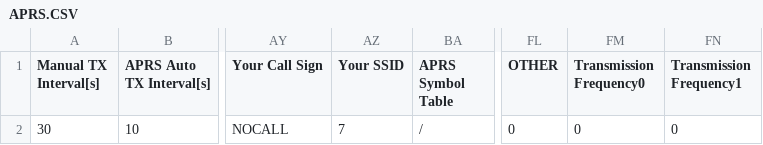
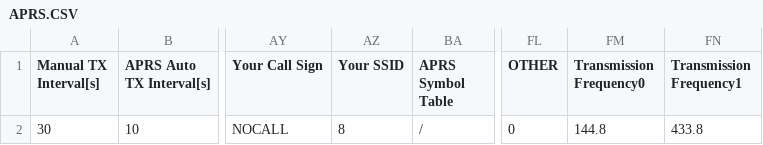
Before and after one commit to sa0azs/d878uv, a CSV file: APRS.CSV, drawn as a sheet; only a part is shown, gaps mark what is left out; the diff names each change by its address in the sheet, - before the commit and + after, or states it on an @@ line.

Commit message:
Update to CPS/FW 1.26
Update to CPS and FW v. 1.26
Minor fixes (APRS, Zones)
Digital contact list updated

```diff
--- a/APRS.CSV
+++ b/APRS.CSV
-AZ2 (Your SSID): 7
+AZ2 (Your SSID): 8
-FM2 (Transmission Frequency0): 0
+FM2 (Transmission Frequency0): 144.8
-FN2 (Transmission Frequency1): 0
+FN2 (Transmission Frequency1): 433.8
```
Also changed, not shown: Channel.CSV, Zone.CSV.
